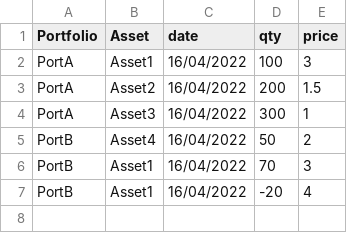
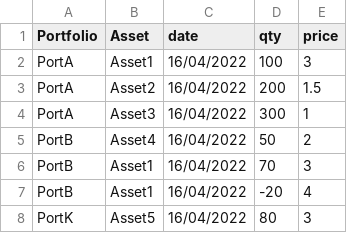
Before and after one commit to Aidzillafont/PortfolioTracker, a CSV file: trade_file.csv, drawn as a sheet; the diff names each change by its address in the sheet, - before the commit and + after, or states it on an @@ line.

Commit message:
made class and trade file loader

```diff
--- a/trade_file.csv
+++ b/trade_file.csv
+row 8: PortK | Asset5 | 16/04/2022 | 80 | 3
```
Also changed, not shown: 1 other file.
